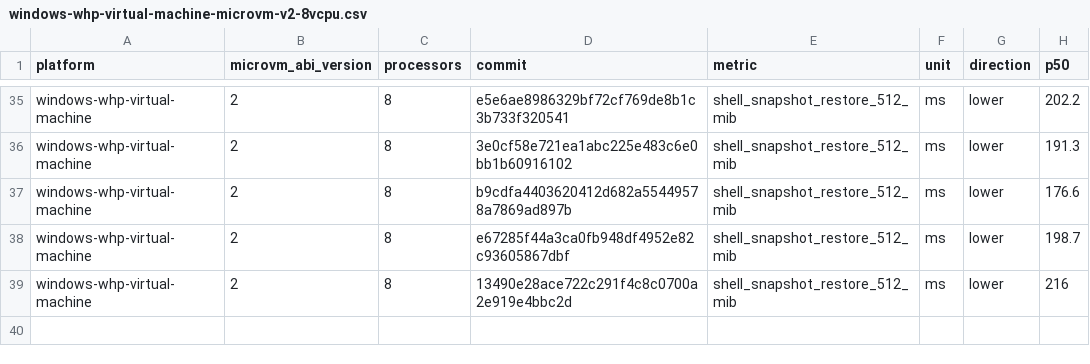
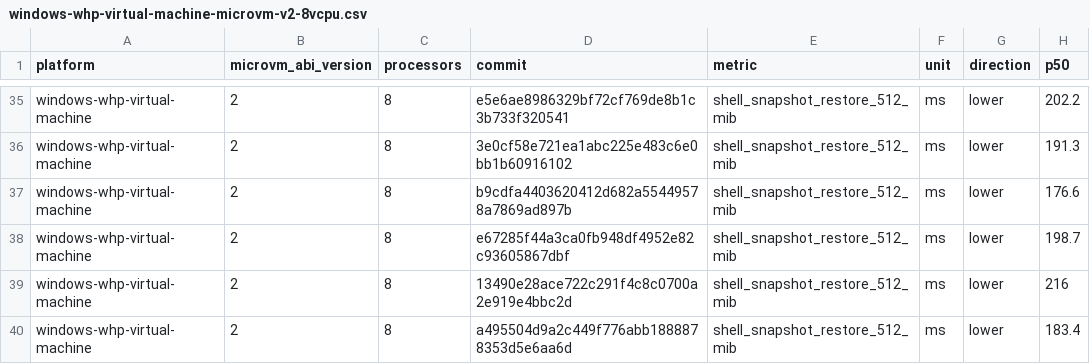
Before and after one commit to microsoft/nvx, a CSV file: data/windows-whp-virtual-machine-microvm-v2-8vcpu.csv, drawn as a sheet; only a part is shown, gaps mark what is left out; the diff names each change by its address in the sheet, - before the commit and + after, or states it on an @@ line.

```diff
--- a/data/windows-whp-virtual-machine-microvm-v2-8vcpu.csv
+++ b/data/windows-whp-virtual-machine-microvm-v2-8vcpu.csv
+row 40: windows-whp-virtual-machine | 2 | 8 | a495504d9a2c449f776abb1888878353d5e6aa6d | shell_snapshot_restore_512_mib | ms | lower | 183.4
```
Also changed, not shown: data/linux-kvm-virtual-machine-microvm-v2-1vcpu.csv, data/linux-mshv-virtual-machine-microvm-v2-1vcpu.csv, 9 other files.
